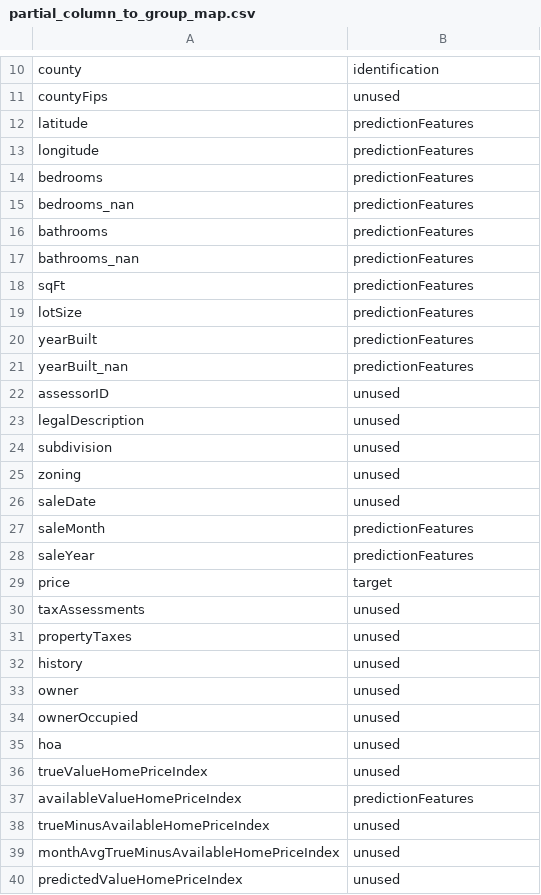
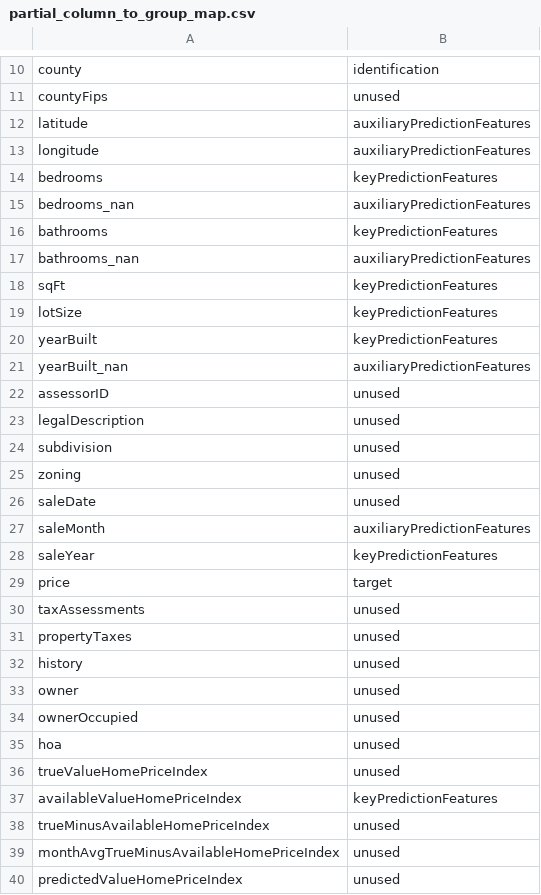
Before and after one commit to aremondtiedrez/hopus, a CSV file: config/partial_column_to_group_map.csv, drawn as a sheet; only a part is shown, gaps mark what is left out; the diff covers the shown part only.

```diff
--- a/config/partial_column_to_group_map.csv
+++ b/config/partial_column_to_group_map.csv
@@ -11,12 +11,12 @@ county,identification
 countyFips,unused
-latitude,predictionFeatures
-longitude,predictionFeatures
-bedrooms,predictionFeatures
-bedrooms_nan,predictionFeatures
-bathrooms,predictionFeatures
-bathrooms_nan,predictionFeatures
-sqFt,predictionFeatures
-lotSize,predictionFeatures
-yearBuilt,predictionFeatures
-yearBuilt_nan,predictionFeatures
+latitude,auxiliaryPredictionFeatures
+longitude,auxiliaryPredictionFeatures
+bedrooms,keyPredictionFeatures
+bedrooms_nan,auxiliaryPredictionFeatures
+bathrooms,keyPredictionFeatures
+bathrooms_nan,auxiliaryPredictionFeatures
+sqFt,keyPredictionFeatures
+lotSize,keyPredictionFeatures
+yearBuilt,keyPredictionFeatures
+yearBuilt_nan,auxiliaryPredictionFeatures
 assessorID,unused
@@ -26,4 +26,4 @@ zoning,unused
 saleDate,unused
-saleMonth,predictionFeatures
-saleYear,predictionFeatures
+saleMonth,auxiliaryPredictionFeatures
+saleYear,keyPredictionFeatures
 price,target
@@ -36,3 +36,3 @@ hoa,unused
 trueValueHomePriceIndex,unused
-availableValueHomePriceIndex,predictionFeatures
+availableValueHomePriceIndex,keyPredictionFeatures
 trueMinusAvailableHomePriceIndex,unused
```
Also changed, not shown: 76 added rows elsewhere in this file, 1 other file.
